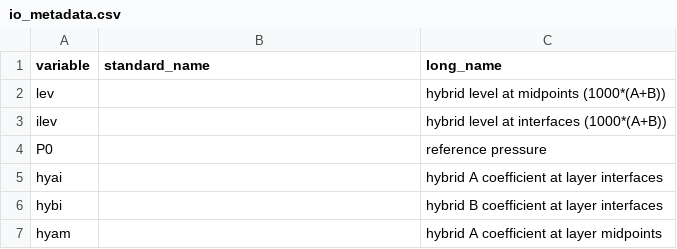
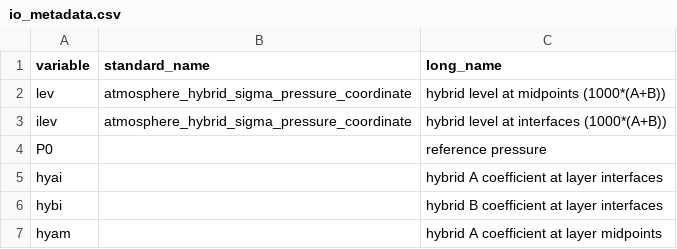
Before and after one commit to E3SM-Project/E3SM, a CSV file: components/eamxx/src/share/util/io_metadata/io_metadata.csv, drawn as a sheet; only a part is shown.

Commit message:
EAMxx: add formula_terms, standard_name, and positive atts to lev/ilev output variables

```diff
--- a/components/eamxx/src/share/util/io_metadata/io_metadata.csv
+++ b/components/eamxx/src/share/util/io_metadata/io_metadata.csv
@@ -1,4 +1,4 @@
 variable,standard_name,long_name
-lev,,hybrid level at midpoints (1000*(A+B))
-ilev,,hybrid level at interfaces (1000*(A+B))
+lev,atmosphere_hybrid_sigma_pressure_coordinate,hybrid level at midpoints (1000*(A+B))
+ilev,atmosphere_hybrid_sigma_pressure_coordinate,hybrid level at interfaces (1000*(A+B))
 P0,,reference pressure
```
Also changed, not shown: 2 other files.
